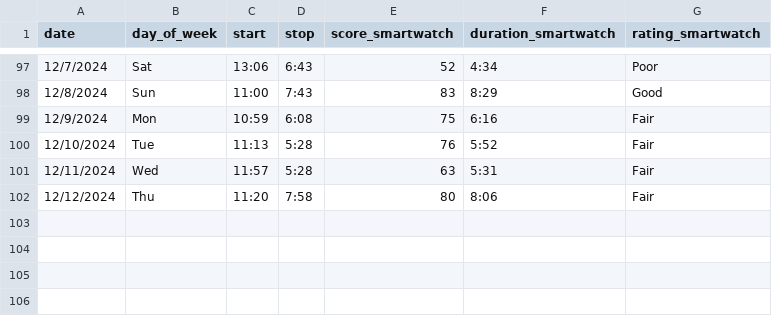
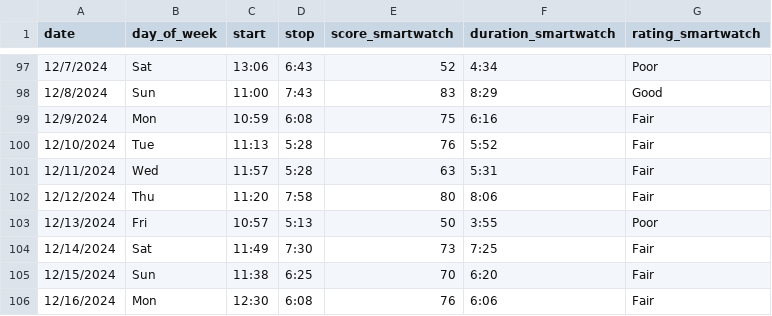
Before and after one commit to jahearn3/sleep, a CSV file: sleep.csv, drawn as a sheet; only a part is shown, gaps mark what is left out.

Commit message:
Expanded lower limits of duration comparison plot

```diff
--- a/sleep.csv
+++ b/sleep.csv
@@ -102 +102,5 @@
 12/12/2024,Thu,11:20,7:58,80,8:06,Fair
+12/13/2024,Fri,10:57,5:13,50,3:55,Poor
+12/14/2024,Sat,11:49,7:30,73,7:25,Fair
+12/15/2024,Sun,11:38,6:25,70,6:20,Fair
+12/16/2024,Mon,12:30,6:08,76,6:06,Fair
```
Also changed, not shown: 6 other files.
